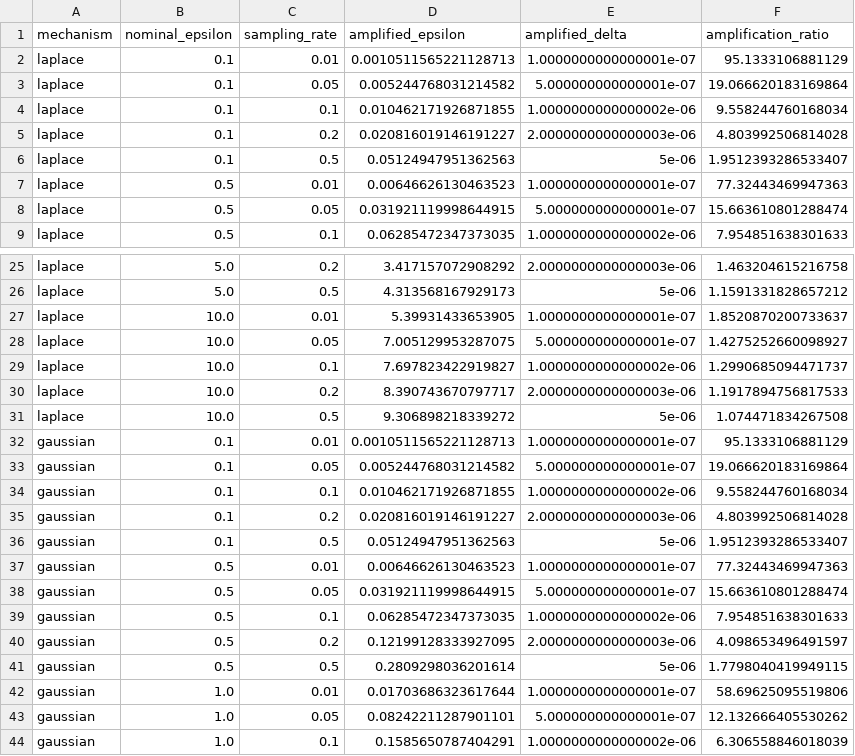
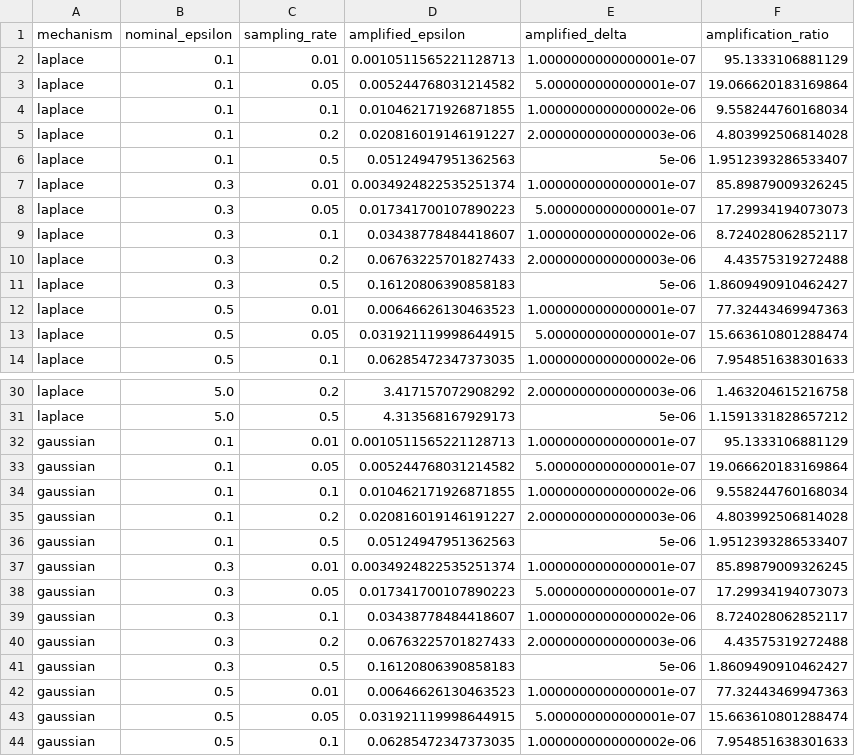
Before and after one commit to kushsriv/BDS-EL, a CSV file: results/amplification_results.csv, drawn as a sheet; only a part is shown, gaps mark what is left out; the shorter side is filled out with more unchanged rows; removed rows and columns are numbered as before the commit, all else as after; the diff covers the shown part only; the diff names each change by its address in the sheet, - before the commit and + after, or states it on an @@ line.

```diff
--- a/results/amplification_results.csv
+++ b/results/amplification_results.csv
+row 7: laplace | 0.3 | 0.01 | 0.0034924822535251374 | 1.0000000000000001e-07 | 85.89879009326245
+row 8: laplace | 0.3 | 0.05 | 0.017341700107890223 | 5.000000000000001e-07 | 17.29934194073073
+row 9: laplace | 0.3 | 0.1 | 0.03438778484418607 | 1.0000000000000002e-06 | 8.724028062852117
+row 10: laplace | 0.3 | 0.2 | 0.06763225701827433 | 2.0000000000000003e-06 | 4.43575319272488
+row 11: laplace | 0.3 | 0.5 | 0.16120806390858183 | 5e-06 | 1.8609490910462427
-row 27: laplace | 10.0 | 0.01 | 5.39931433653905 | 1.0000000000000001e-07 | 1.8520870200733637
-row 28: laplace | 10.0 | 0.05 | 7.005129953287075 | 5.000000000000001e-07 | 1.4275252660098927
-row 29: laplace | 10.0 | 0.1 | 7.697823422919827 | 1.0000000000000002e-06 | 1.2990685094471737
-row 30: laplace | 10.0 | 0.2 | 8.390743670797717 | 2.0000000000000003e-06 | 1.1917894756817533
-row 31: laplace | 10.0 | 0.5 | 9.306898218339272 | 5e-06 | 1.074471834267508
+row 37: gaussian | 0.3 | 0.01 | 0.0034924822535251374 | 1.0000000000000001e-07 | 85.89879009326245
+row 38: gaussian | 0.3 | 0.05 | 0.017341700107890223 | 5.000000000000001e-07 | 17.29934194073073
+row 39: gaussian | 0.3 | 0.1 | 0.03438778484418607 | 1.0000000000000002e-06 | 8.724028062852117
+row 40: gaussian | 0.3 | 0.2 | 0.06763225701827433 | 2.0000000000000003e-06 | 4.43575319272488
+row 41: gaussian | 0.3 | 0.5 | 0.16120806390858183 | 5e-06 | 1.8609490910462427
```
Also changed, not shown: 5 removed rows elsewhere in this file, results/aggregate_results.csv, results/central_dp_results.csv, 7 other files.
